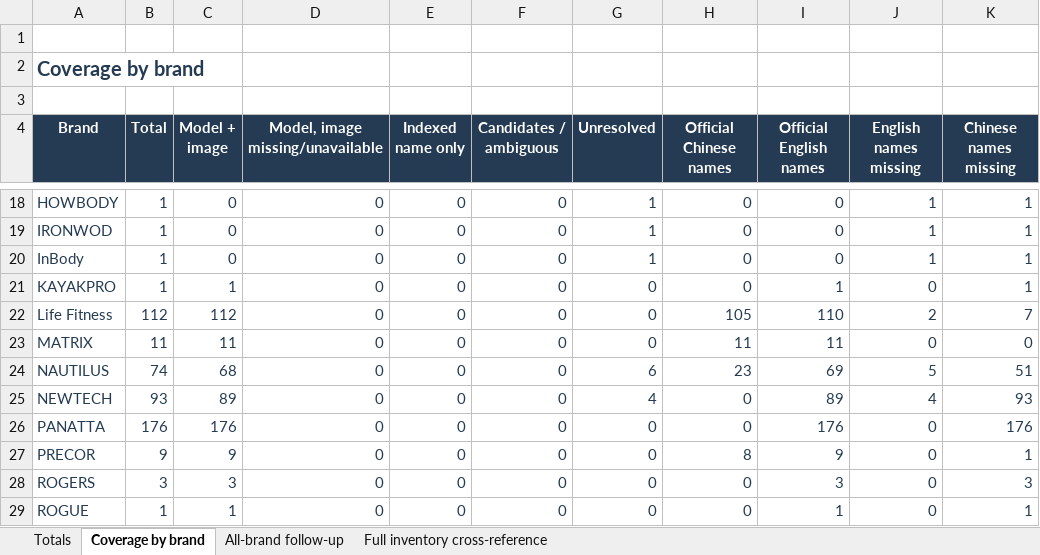
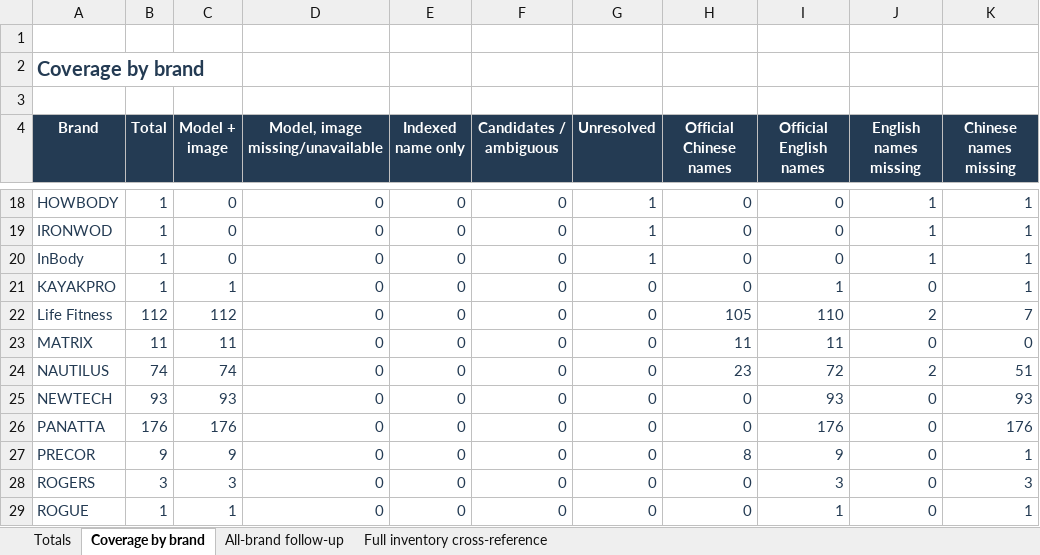
Before and after one commit to roden0609/gymory, an Excel workbook: docs/data/247-fitness-hk-official-equipment-research-2026-10-28.xlsx, sheet Coverage by brand, drawn as a sheet; only a part is shown, gaps mark what is left out; values as stored, in another font and other column widths than the file's, no borders; table styles not drawn; the diff names each change by its address in the sheet, - before the commit and + after, or states it on an @@ line.

Commit message:
feat(data): verify Nautilus and NEWTECH equipment from user-supplied references
- mark six Nautilus and four NEWTECH records as model_verified
- add product names, URLs and image references with source provenance
- resolve the Nautilus Triceps Press gallery image URL
- preserve captured model codes and document retrieval limitations
- sync catalog, Markdown and Excel reports
- extend approval replay and stale-reference regression coverage

```diff
--- a/docs/data/247-fitness-hk-official-equipment-research-2026-10-28.xlsx (sheet Coverage by brand)
+++ b/docs/data/247-fitness-hk-official-equipment-research-2026-10-28.xlsx (sheet Coverage by brand)
-C24 (Model + image): 68
+C24 (Model + image): 74
-G24 (Unresolved): 6
+G24 (Unresolved): 0
-I24 (Official English names): 69
+I24 (Official English names): 72
-J24 (English names missing): 5
+J24 (English names missing): 2
-C25 (Model + image): 89
+C25 (Model + image): 93
-G25 (Unresolved): 4
+G25 (Unresolved): 0
-I25 (Official English names): 89
+I25 (Official English names): 93
-J25 (English names missing): 4
+J25 (English names missing): 0
```
Also changed, not shown: sheet Full inventory cross-reference, sheet Totals, 5 other files.
